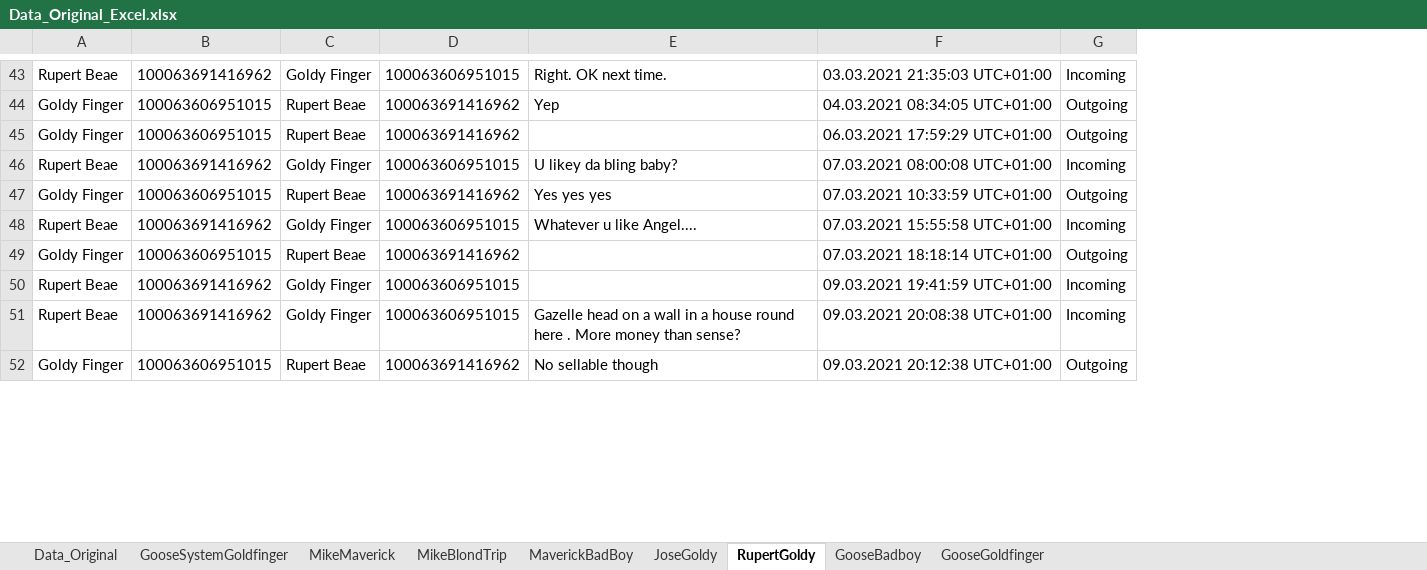
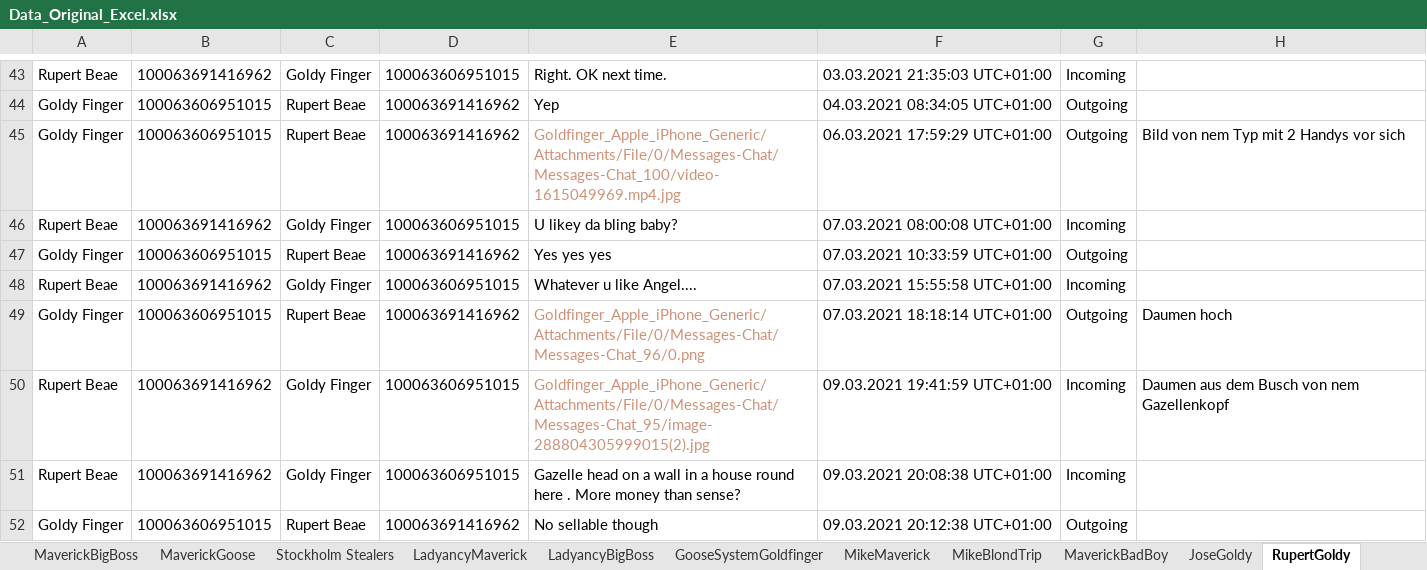
Before and after one commit to QuentinStickler/sachverst-ndiger, an Excel workbook: Data_Original_Excel.xlsx, sheet RupertGoldy, drawn as a sheet; only a part is shown, gaps mark what is left out; values as stored, in another font and other column widths than the file's, no borders; the diff covers the shown part only; the diff names each change by its address in the sheet, - before the commit and + after, or states it on an @@ line.

Commit message:
New additions excel
To Do Next: Analyse Stockholm Stealers Chat and draw mini map with all chat members

```diff
--- a/Data_Original_Excel.xlsx (sheet RupertGoldy)
+++ b/Data_Original_Excel.xlsx (sheet RupertGoldy)
+sheet tab: MaverickBigBoss
+sheet tab: MaverickGoose
+sheet tab: Stockholm Stealers
+sheet tab: LadyancyMaverick
+sheet tab: LadyancyBigBoss
+column H, rows 45-50: Bild von nem Typ mit 2 Handys vor sich |  |  |  | Daumen hoch | Daumen aus dem Busch von nem Gazellenkopf
-E45: (empty)
+E45: Goldfinger_Apple_iPhone_Generic/Attachments/File/0/Messages-Chat/Messages-Chat_100/video-1615049969.mp4.jpg
-E49: (empty)
+E49: Goldfinger_Apple_iPhone_Generic/Attachments/File/0/Messages-Chat/Messages-Chat_96/0.png
-E50: (empty)
+E50: Goldfinger_Apple_iPhone_Generic/Attachments/File/0/Messages-Chat/Messages-Chat_95/image-288804305999015(2).jpg
```
Also changed, not shown: 32 edited cells elsewhere in this sheet, sheet Data_Original, sheet JoseGoldy, other sheet tabs, hidden cells.
